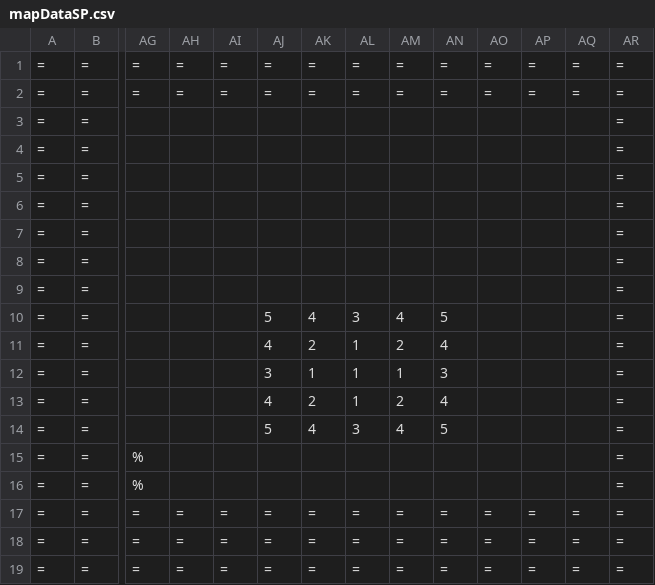
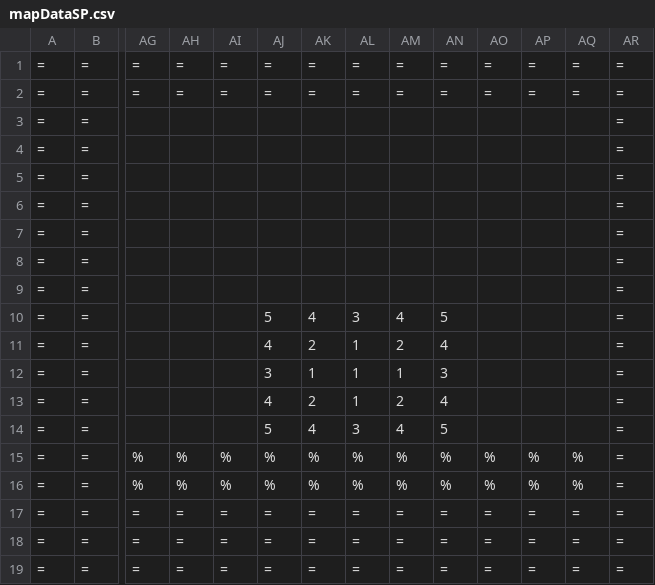
Before and after one commit to REIREIREIMU/2D-Scrolling-Action, a CSV file: map/mapDataSP.csv, drawn as a sheet; only a part is shown, gaps mark what is left out; the diff names each change by its address in the sheet, - before the commit and + after, or states it on an @@ line.

```diff
--- a/map/mapDataSP.csv
+++ b/map/mapDataSP.csv
-AH15:AH16: (empty)
+AH15:AH16: %
-AI15:AI16: (empty)
+AI15:AI16: %
-AJ15:AJ16: (empty)
+AJ15:AJ16: %
-AK15:AK16: (empty)
+AK15:AK16: %
-AL15:AL16: (empty)
+AL15:AL16: %
-AM15:AM16: (empty)
+AM15:AM16: %
-AN15:AN16: (empty)
+AN15:AN16: %
-AO15:AO16: (empty)
+AO15:AO16: %
-AP15:AP16: (empty)
+AP15:AP16: %
-AQ15:AQ16: (empty)
+AQ15:AQ16: %
```
Also changed, not shown: 6 other files.
